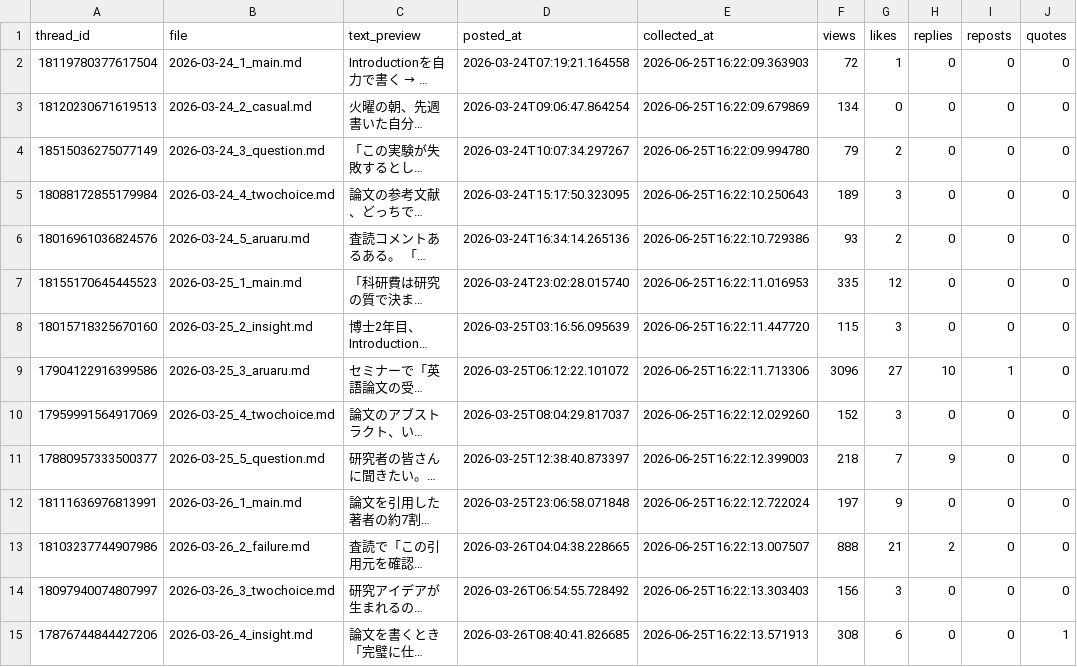
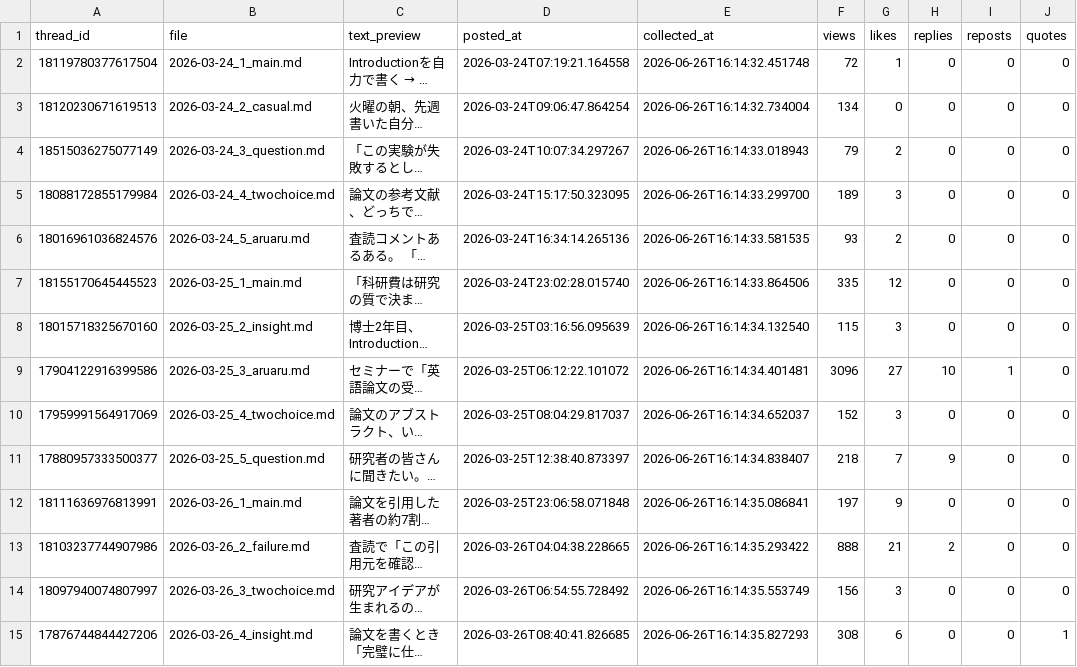
Before and after one commit to ronginooth/threads-automation, a CSV file: data/ronginooth_ai/stats.csv, drawn as a sheet; only a part is shown; long unchanged cells end in …; the diff covers the shown part only; the diff names each change by its address in the sheet, - before the commit and + after, or states it on an @@ line.

```diff
--- a/data/ronginooth_ai/stats.csv
+++ b/data/ronginooth_ai/stats.csv
-E2 (collected_at): 2026-06-25T16:22:09.363903
+E2 (collected_at): 2026-06-26T16:14:32.451748
-E3 (collected_at): 2026-06-25T16:22:09.679869
+E3 (collected_at): 2026-06-26T16:14:32.734004
-E4 (collected_at): 2026-06-25T16:22:09.994780
+E4 (collected_at): 2026-06-26T16:14:33.018943
-E5 (collected_at): 2026-06-25T16:22:10.250643
+E5 (collected_at): 2026-06-26T16:14:33.299700
-E6 (collected_at): 2026-06-25T16:22:10.729386
+E6 (collected_at): 2026-06-26T16:14:33.581535
-E7 (collected_at): 2026-06-25T16:22:11.016953
+E7 (collected_at): 2026-06-26T16:14:33.864506
-E8 (collected_at): 2026-06-25T16:22:11.447720
+E8 (collected_at): 2026-06-26T16:14:34.132540
-E9 (collected_at): 2026-06-25T16:22:11.713306
+E9 (collected_at): 2026-06-26T16:14:34.401481
-E10 (collected_at): 2026-06-25T16:22:12.029260
+E10 (collected_at): 2026-06-26T16:14:34.652037
-E11 (collected_at): 2026-06-25T16:22:12.399003
+E11 (collected_at): 2026-06-26T16:14:34.838407
-E12 (collected_at): 2026-06-25T16:22:12.722024
+E12 (collected_at): 2026-06-26T16:14:35.086841
-E13 (collected_at): 2026-06-25T16:22:13.007507
+E13 (collected_at): 2026-06-26T16:14:35.293422
-E14 (collected_at): 2026-06-25T16:22:13.303403
+E14 (collected_at): 2026-06-26T16:14:35.553749
-E15 (collected_at): 2026-06-25T16:22:13.571913
+E15 (collected_at): 2026-06-26T16:14:35.827293
```
Also changed, not shown: 120 edited cells elsewhere in this file, data/ronginooth_ai/account_insights.csv, 1 other file.
